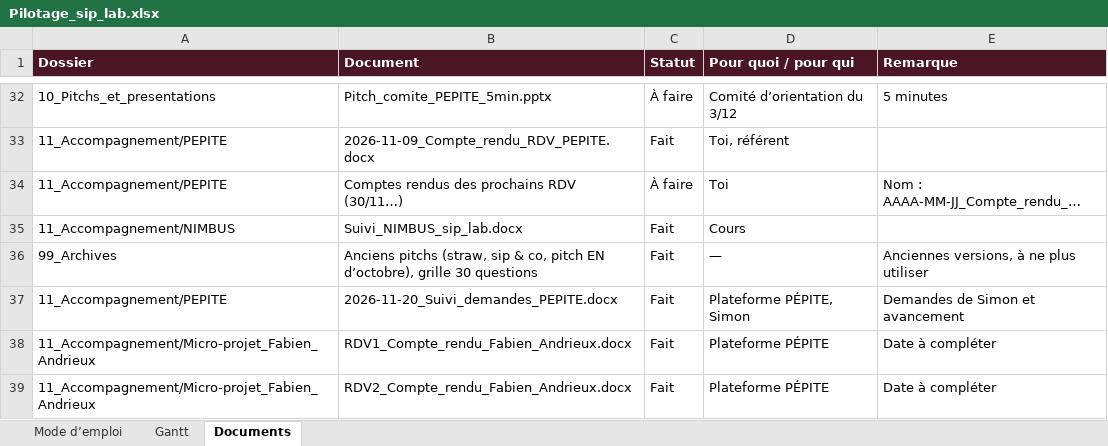
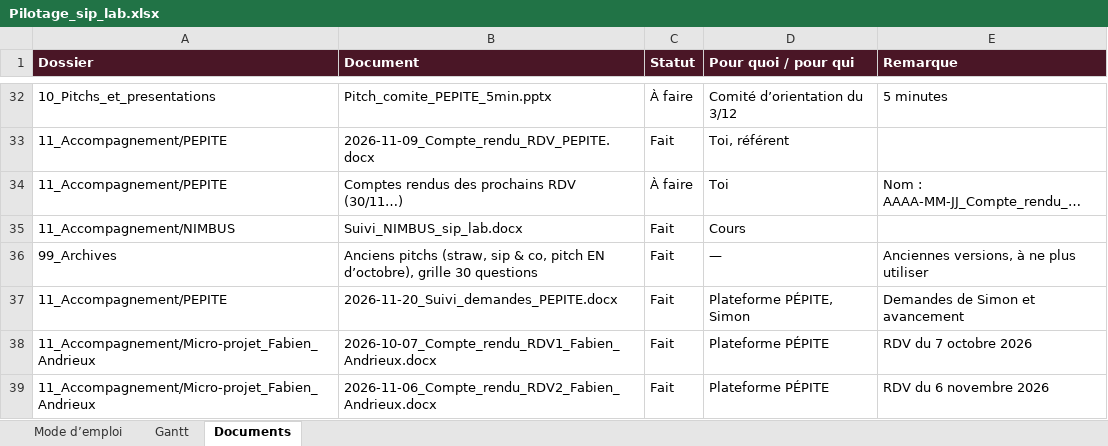
Before and after one commit to nisrine-max/mon-sitee, an Excel workbook: Dossier_sip_lab/00_Pilotage/Pilotage_sip_lab.xlsx, sheet Documents, drawn as a sheet; only a part is shown, gaps mark what is left out; values as stored, in another font and other column widths than the file's, no borders; charts and pictures and conditional formats not drawn; the diff names each change by its address in the sheet, - before the commit and + after, or states it on an @@ line.

```diff
--- a/Dossier_sip_lab/00_Pilotage/Pilotage_sip_lab.xlsx (sheet Documents)
+++ b/Dossier_sip_lab/00_Pilotage/Pilotage_sip_lab.xlsx (sheet Documents)
-B38 (Document): RDV1_Compte_rendu_Fabien_Andrieux.docx
+B38 (Document): 2026-10-07_Compte_rendu_RDV1_Fabien_Andrieux.docx
-E38 (Remarque): Date à compléter
+E38 (Remarque): RDV du 7 octobre 2026
-B39 (Document): RDV2_Compte_rendu_Fabien_Andrieux.docx
+B39 (Document): 2026-11-06_Compte_rendu_RDV2_Fabien_Andrieux.docx
-E39 (Remarque): Date à compléter
+E39 (Remarque): RDV du 6 novembre 2026
```
Also changed, not shown: 5 other files.
